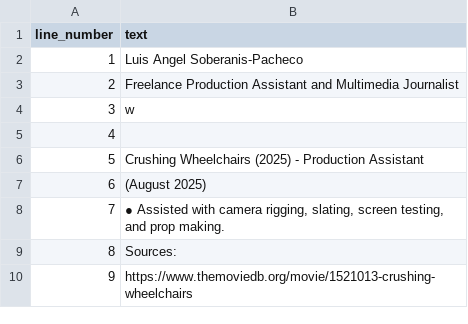
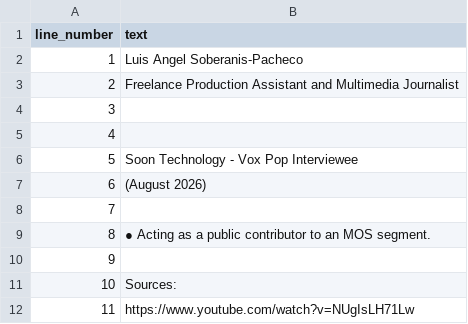
Before and after one commit to 878313233/untitledRandD, a CSV file: Economic Input/Portfolio/Employee Media Resume.csv, drawn as a sheet; only a part is shown; the shorter side is filled out with more unchanged rows; addresses are those after the commit; the diff covers the shown part only; the diff names each change by its address in the sheet, - before the commit and + after, or states it on an @@ line.

```diff
--- a/Economic Input/Portfolio/Employee Media Resume.csv
+++ b/Economic Input/Portfolio/Employee Media Resume.csv
@@ row 44 moved to row 4: 3 @@
+row 5: 4
@@ column A (line_number) renumbered between rows 6 and 73 @@
-B6 (text): w
+B6 (text): Soon Technology - Vox Pop Interviewee
+row 7: 6 | (August 2026)
+row 8: 7
+row 9: 8 | ● Acting as a public contributor to an MOS segment.
+row 10: 9
+row 11: 10 | Sources:
+row 12: 11 | https://www.youtube.com/watch?v=NUgIsLH71Lw
```
Also changed, not shown: 22 added rows and 2 edited cells elsewhere in this file, Economic Input/Portfolio/Employee Media Resume.tsv, Economic Input/Portfolio/retail resume.csv, 23 other files.
